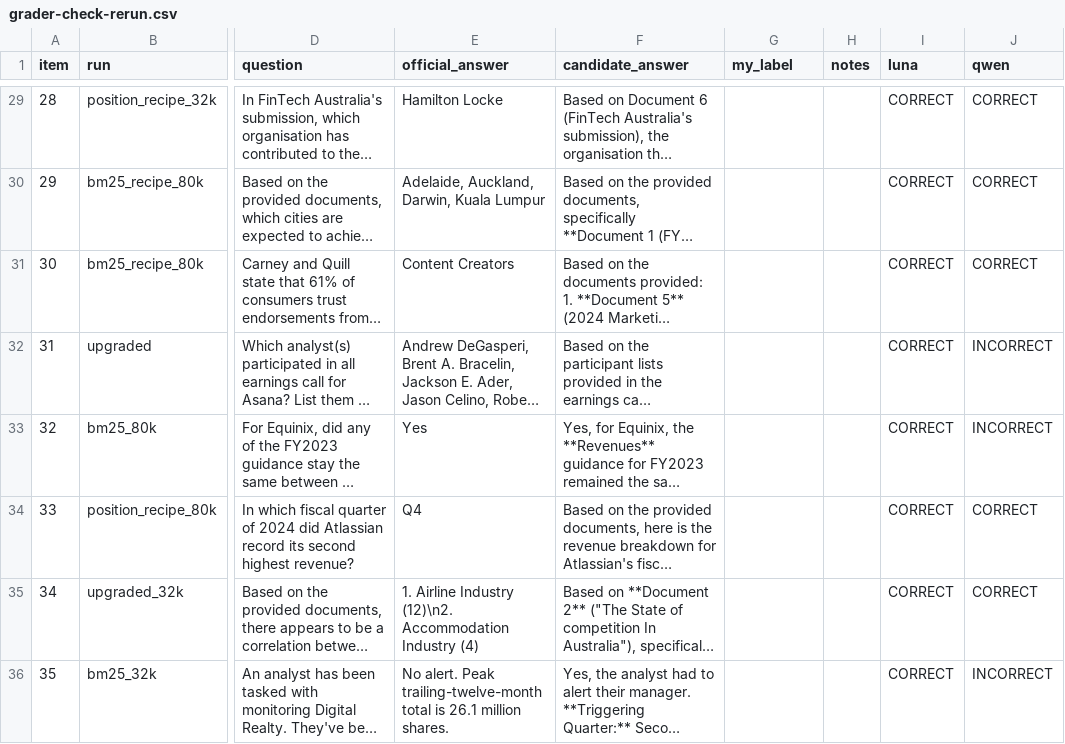
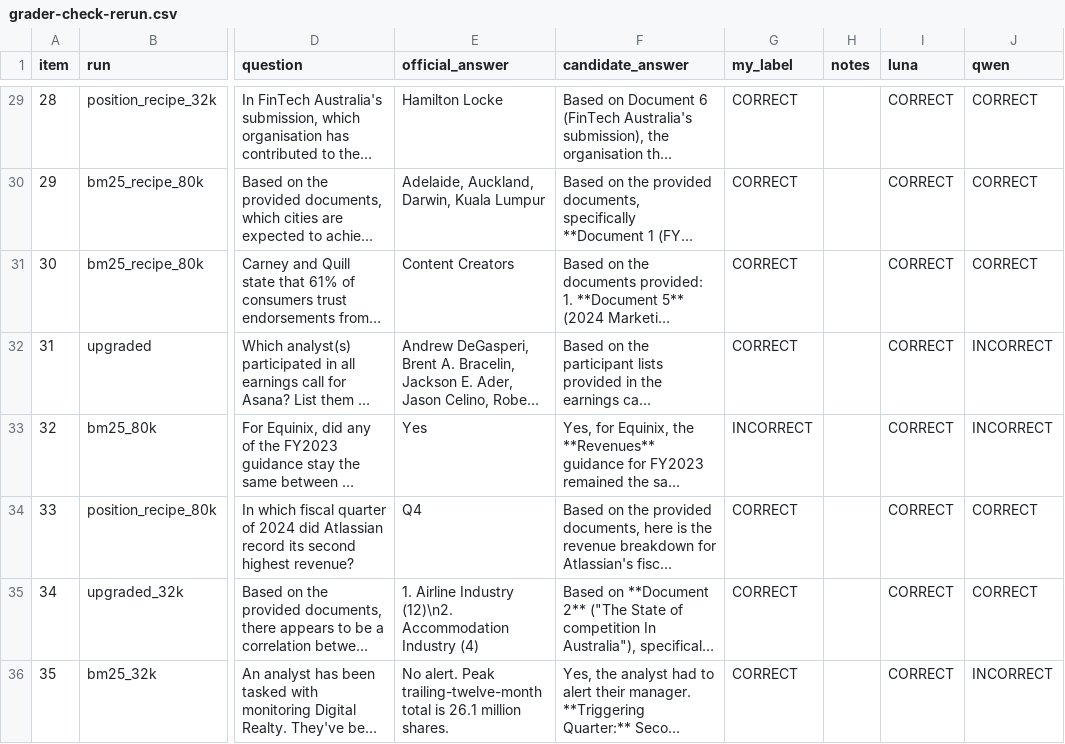
Before and after one commit to adarsh-vatsa/RLMs, a CSV file: benchmark_artifacts/aa_lcr/suites/20261029/grader-check-rerun.csv, drawn as a sheet; only a part is shown, gaps mark what is left out; long unchanged cells end in …; the diff covers the shown part only; the diff names each change by its address in the sheet, - before the commit and + after, or states it on an @@ line.

```diff
--- a/benchmark_artifacts/aa_lcr/suites/20261029/grader-check-rerun.csv
+++ b/benchmark_artifacts/aa_lcr/suites/20261029/grader-check-rerun.csv
-G29:G32 (my_label): (empty)
+G29:G32 (my_label): CORRECT
-G33 (my_label): (empty)
+G33 (my_label): INCORRECT
-G34:G36 (my_label): (empty)
+G34:G36 (my_label): CORRECT
```
Also changed, not shown: 27 edited cells elsewhere in this file, 3 other files.
